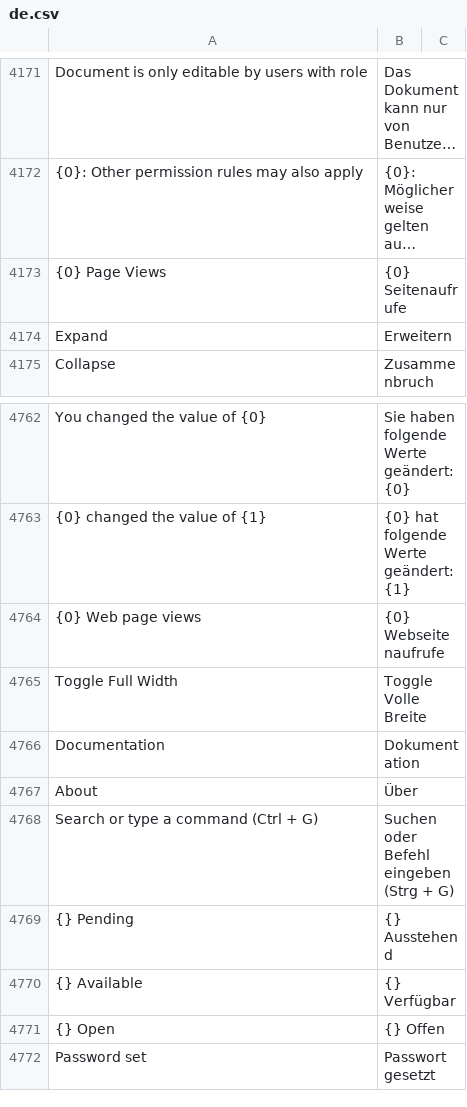
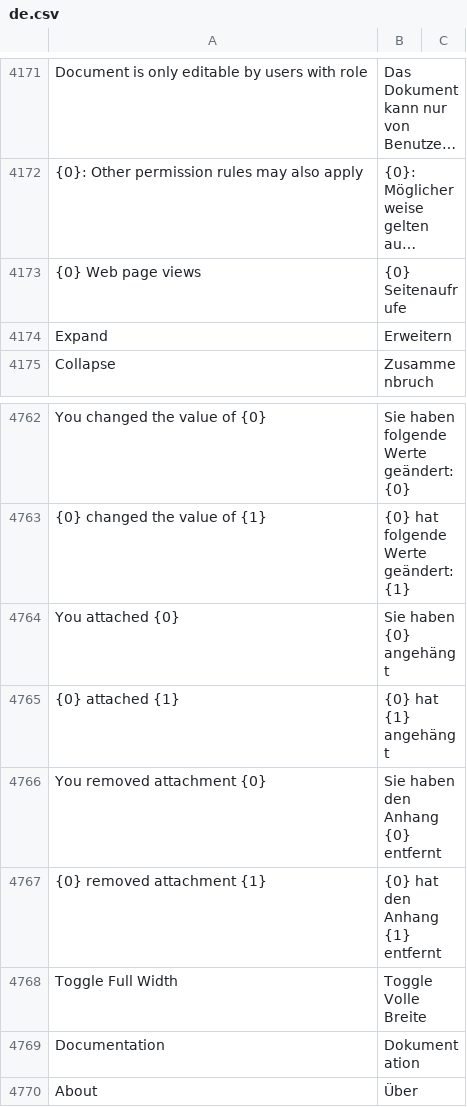
Before and after one commit to meichthys/frappe, a CSV file: frappe/translations/de.csv, drawn as a sheet; only a part is shown, gaps mark what is left out; the shorter side is filled out with more unchanged rows; long unchanged cells end in …; removed rows and columns are numbered as before the commit, all else as after; the diff names each change by its address in the sheet, - before the commit and + after, or states it on an @@ line.

Commit message:
fix: german translations for timeline + sidebar

```diff
--- a/frappe/translations/de.csv
+++ b/frappe/translations/de.csv
-A4173: {0} Page Views
+A4173: {0} Web page views
-row 4764: {0} Web page views | {0} Webseitenaufrufe
+row 4764: You attached {0} | Sie haben {0} angehängt
+row 4765: {0} attached {1} | {0} hat {1} angehängt
+row 4766: You removed attachment {0} | Sie haben den Anhang {0} entfernt
+row 4767: {0} removed attachment {1} | {0} hat den Anhang {1} entfernt
```
